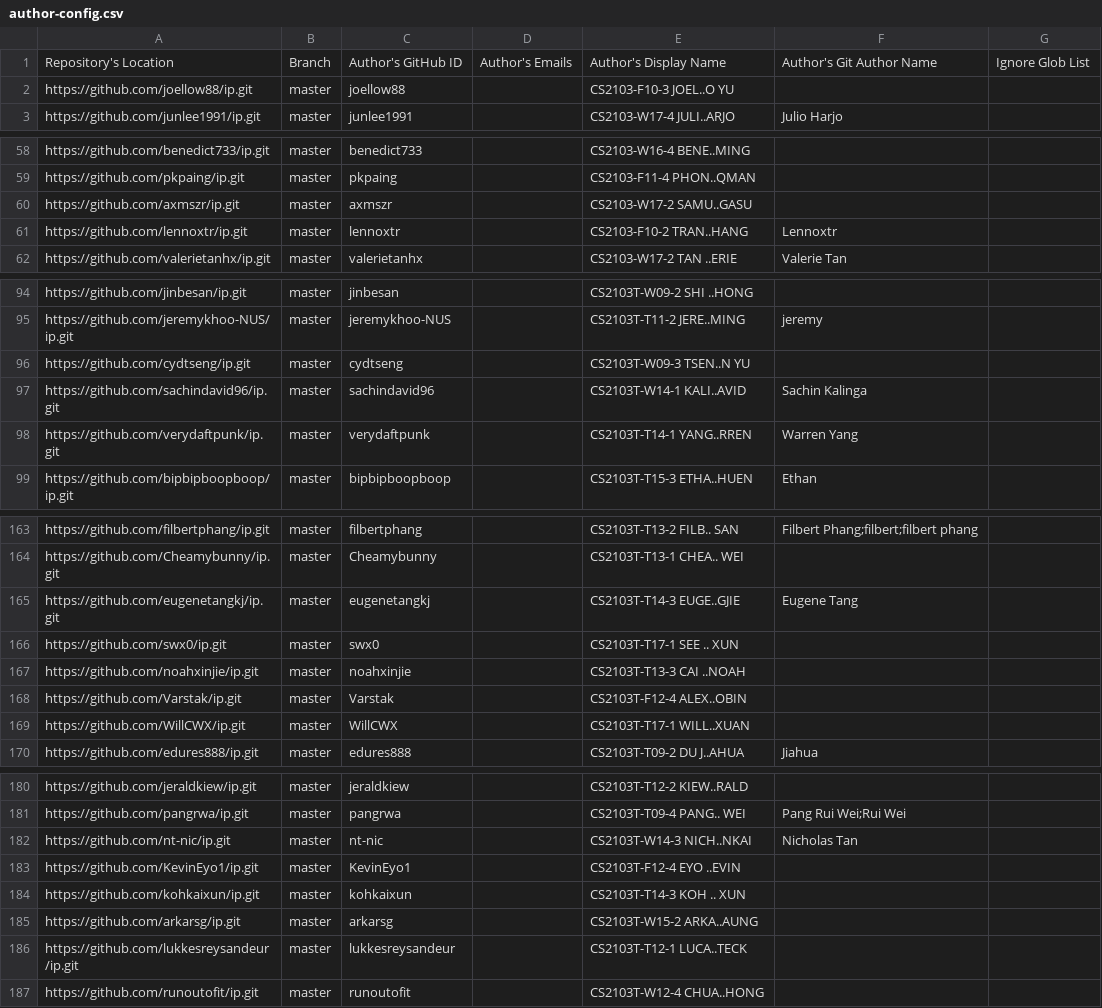
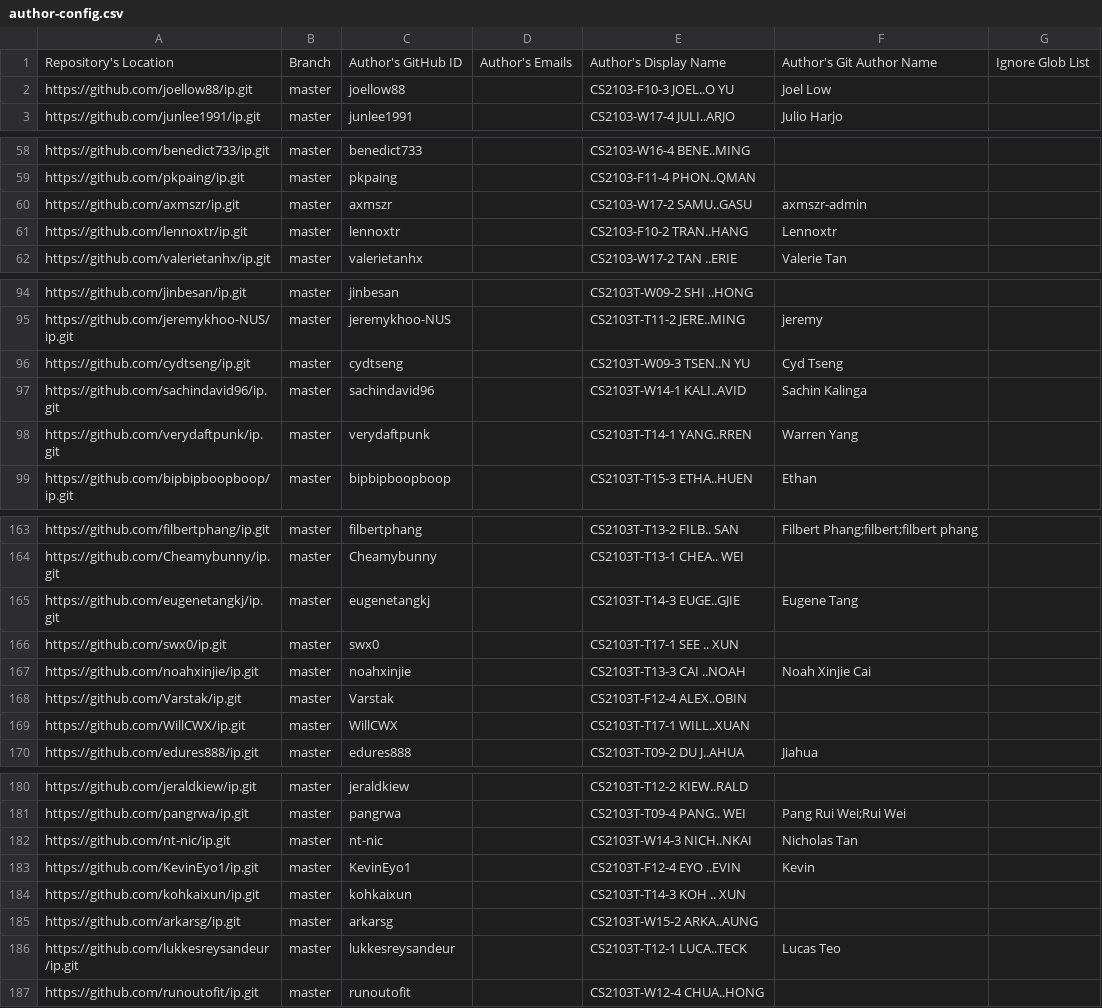
Before and after one commit to nus-cs2103-AY2223S2/ip-dashboard, a CSV file: configs/author-config.csv, drawn as a sheet; only a part is shown, gaps mark what is left out; the diff covers the shown part only.

```diff
--- a/configs/author-config.csv
+++ b/configs/author-config.csv
@@ -1,3 +1,3 @@
 Repository's Location,Branch,Author's GitHub ID,Author's Emails,Author's Display Name,Author's Git Author Name,Ignore Glob List
-https://github.com/joellow88/ip.git,master,joellow88,,CS2103-F10-3 JOEL..O YU,,
+https://github.com/joellow88/ip.git,master,joellow88,,CS2103-F10-3 JOEL..O YU,Joel Low,
 https://github.com/junlee1991/ip.git,master,junlee1991,,CS2103-W17-4 JULI..ARJO,Julio Harjo,
@@ -59,3 +59,3 @@ https://github.com/benedict733/ip.git,master,benedict733,,CS2103-W16-4 BENE..MIN
 https://github.com/pkpaing/ip.git,master,pkpaing,,CS2103-F11-4 PHON..QMAN,,
-https://github.com/axmszr/ip.git,master,axmszr,,CS2103-W17-2 SAMU..GASU,,
+https://github.com/axmszr/ip.git,master,axmszr,,CS2103-W17-2 SAMU..GASU,axmszr-admin,
 https://github.com/lennoxtr/ip.git,master,lennoxtr,,CS2103-F10-2 TRAN..HANG,Lennoxtr,
@@ -95,3 +95,3 @@ https://github.com/jinbesan/ip.git,master,jinbesan,,CS2103T-W09-2 SHI ..HONG,,
 https://github.com/jeremykhoo-NUS/ip.git,master,jeremykhoo-NUS,,CS2103T-T11-2 JERE..MING,jeremy,
-https://github.com/cydtseng/ip.git,master,cydtseng,,CS2103T-W09-3 TSEN..N YU,,
+https://github.com/cydtseng/ip.git,master,cydtseng,,CS2103T-W09-3 TSEN..N YU,Cyd Tseng,
 https://github.com/sachindavid96/ip.git,master,sachindavid96,,CS2103T-W14-1 KALI..AVID,Sachin Kalinga,
@@ -166,3 +166,3 @@ https://github.com/eugenetangkj/ip.git,master,eugenetangkj,,CS2103T-T14-3 EUGE..
 https://github.com/swx0/ip.git,master,swx0,,CS2103T-T17-1 SEE .. XUN,,
-https://github.com/noahxinjie/ip.git,master,noahxinjie,,CS2103T-T13-3 CAI ..NOAH,,
+https://github.com/noahxinjie/ip.git,master,noahxinjie,,CS2103T-T13-3 CAI ..NOAH,Noah Xinjie Cai,
 https://github.com/Varstak/ip.git,master,Varstak,,CS2103T-F12-4 ALEX..OBIN,,
@@ -182,6 +182,6 @@ https://github.com/pangrwa/ip.git,master,pangrwa,,CS2103T-T09-4 PANG.. WEI,Pang
 https://github.com/nt-nic/ip.git,master,nt-nic,,CS2103T-W14-3 NICH..NKAI,Nicholas Tan,
-https://github.com/KevinEyo1/ip.git,master,KevinEyo1,,CS2103T-F12-4 EYO ..EVIN,,
+https://github.com/KevinEyo1/ip.git,master,KevinEyo1,,CS2103T-F12-4 EYO ..EVIN,Kevin,
 https://github.com/kohkaixun/ip.git,master,kohkaixun,,CS2103T-T14-3 KOH .. XUN,,
 https://github.com/arkarsg/ip.git,master,arkarsg,,CS2103T-W15-2 ARKA..AUNG,,
-https://github.com/lukkesreysandeur/ip.git,master,lukkesreysandeur,,CS2103T-T12-1 LUCA..TECK,,
+https://github.com/lukkesreysandeur/ip.git,master,lukkesreysandeur,,CS2103T-T12-1 LUCA..TECK,Lucas Teo,
 https://github.com/runoutofit/ip.git,master,runoutofit,,CS2103T-W12-4 CHUA..HONG,,
```
Also changed, not shown: 2 edited cells elsewhere in this file.
